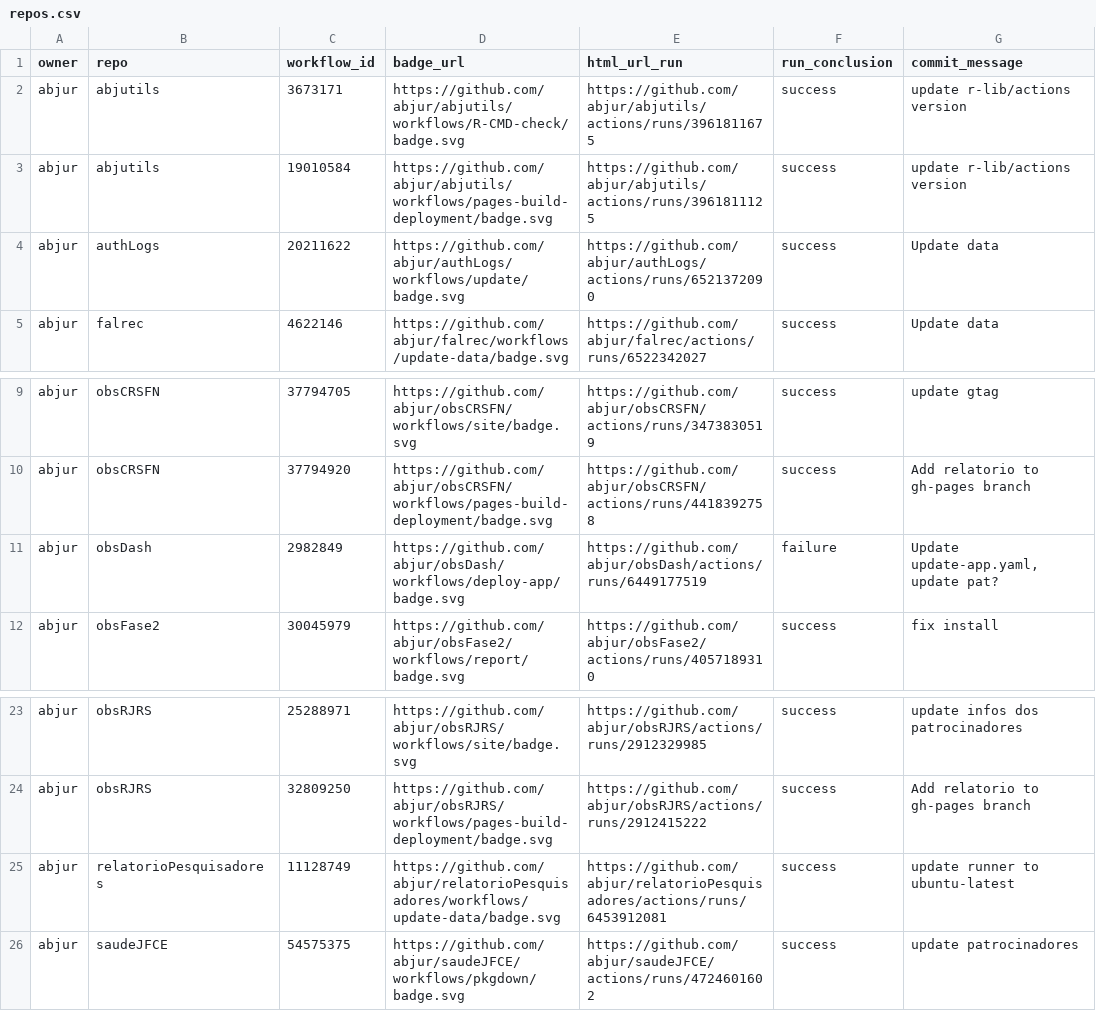
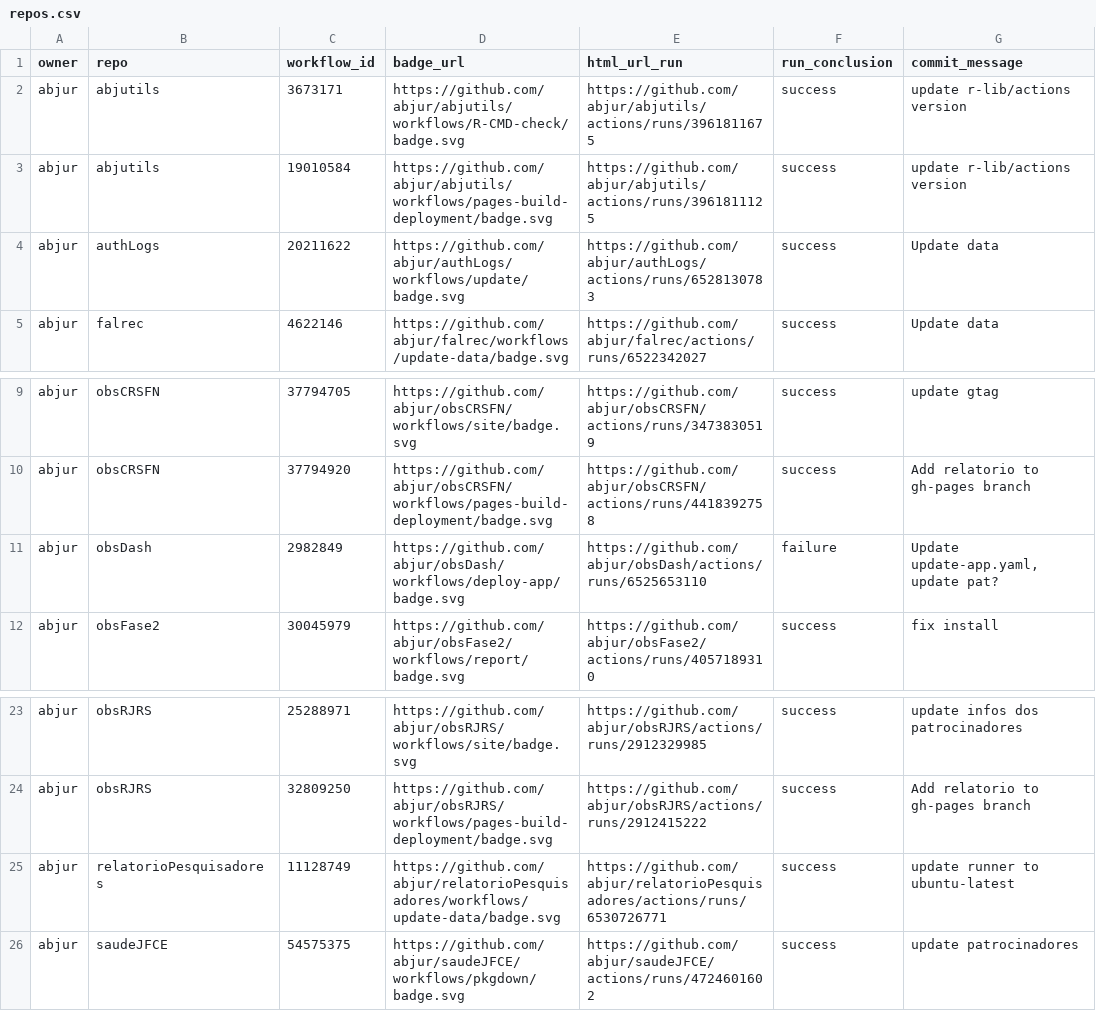
Before and after one commit to abjur/abjStatus, a CSV file: repos.csv, drawn as a sheet; only a part is shown, gaps mark what is left out; the diff names each change by its address in the sheet, - before the commit and + after, or states it on an @@ line.

```diff
--- a/repos.csv
+++ b/repos.csv
-E4 (html_url_run): https://github.com/abjur/authLogs/actions/runs/6521372090
+E4 (html_url_run): https://github.com/abjur/authLogs/actions/runs/6528130783
-E11 (html_url_run): https://github.com/abjur/obsDash/actions/runs/6449177519
+E11 (html_url_run): https://github.com/abjur/obsDash/actions/runs/6525653110
-E25 (html_url_run): https://github.com/abjur/relatorioPesquisadores/actions/runs/6453912081
+E25 (html_url_run): https://github.com/abjur/relatorioPesquisadores/actions/runs/6530726771
```
Also changed, not shown: 1 other file.
